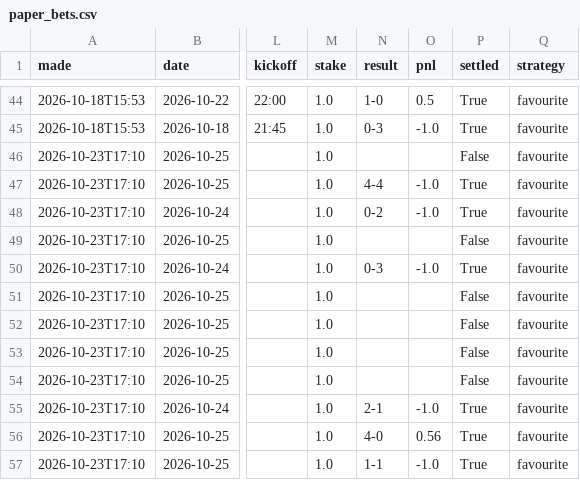
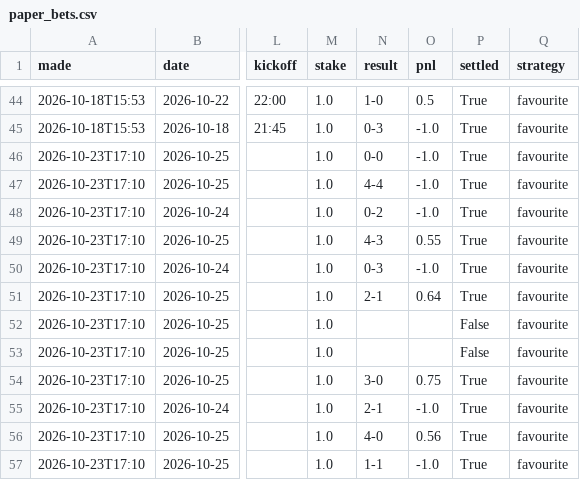
Before and after one commit to itzik200592-byte/score-oracle, a CSV file: data/paper_bets.csv, drawn as a sheet; only a part is shown, gaps mark what is left out; the diff names each change by its address in the sheet, - before the commit and + after, or states it on an @@ line.

```diff
--- a/data/paper_bets.csv
+++ b/data/paper_bets.csv
-N46 (result): (empty)
+N46 (result): 0-0
-O46 (pnl): (empty)
+O46 (pnl): -1.0
-P46 (settled): False
+P46 (settled): True
-N49 (result): (empty)
+N49 (result): 4-3
-O49 (pnl): (empty)
+O49 (pnl): 0.55
-P49 (settled): False
+P49 (settled): True
-N51 (result): (empty)
+N51 (result): 2-1
-O51 (pnl): (empty)
+O51 (pnl): 0.64
-P51 (settled): False
+P51 (settled): True
-N54 (result): (empty)
+N54 (result): 3-0
-O54 (pnl): (empty)
+O54 (pnl): 0.75
-P54 (settled): False
+P54 (settled): True
```
Also changed, not shown: data/daily_picks.csv, data/ledger.csv, 2 other files.
